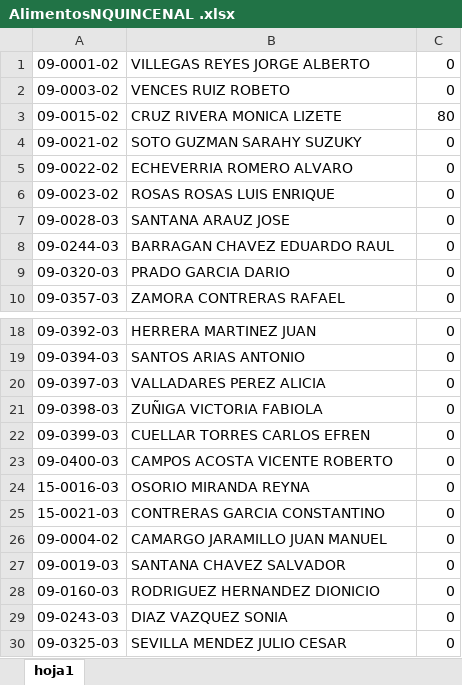
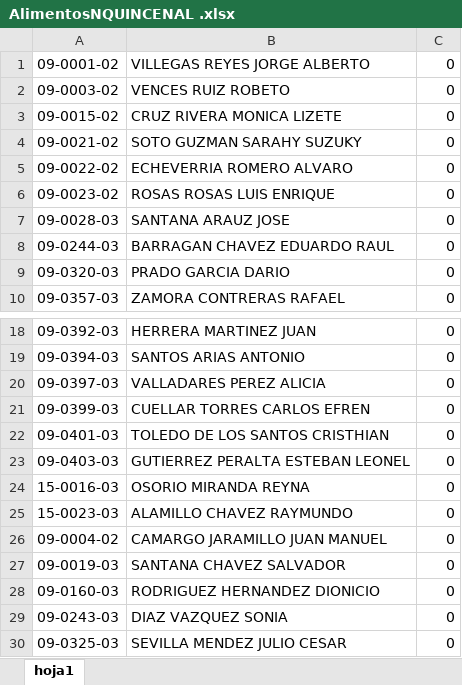
Before and after one commit to VencesDesarrolloGif/zonacgg, an Excel workbook: Vista/uploads/documentosContabilidad/AlimentosNQUINCENAL .xlsx, sheet hoja1, drawn as a sheet; only a part is shown, gaps mark what is left out; values as stored, in another font and other column widths than the file's, no borders; removed rows and columns are numbered as before the commit, all else as after; the diff names each change by its address in the sheet, - before the commit and + after, or states it on an @@ line.

```diff
--- a/Vista/uploads/documentosContabilidad/AlimentosNQUINCENAL .xlsx (sheet hoja1)
+++ b/Vista/uploads/documentosContabilidad/AlimentosNQUINCENAL .xlsx (sheet hoja1)
-C3: 80
+C3: 0
-row 21: 09-0398-03 | ZUÑIGA VICTORIA FABIOLA | 0
-A22: 09-0400-03
+A22: 09-0401-03
-B22: CAMPOS ACOSTA VICENTE ROBERTO
+B22: TOLEDO DE LOS SANTOS CRISTHIAN
+row 23: 09-0403-03 | GUTIERREZ PERALTA ESTEBAN LEONEL | 0
-A25: 15-0021-03
+A25: 15-0023-03
-B25: CONTRERAS GARCIA CONSTANTINO
+B25: ALAMILLO CHAVEZ RAYMUNDO
```
Also changed, not shown: Vista/uploads/documentosContabilidad/fonacotNQUINCENAL .xlsx, Vista/uploads/documentosContabilidad/infonavitNQUINCENAL .xlsx, 4 other files.
